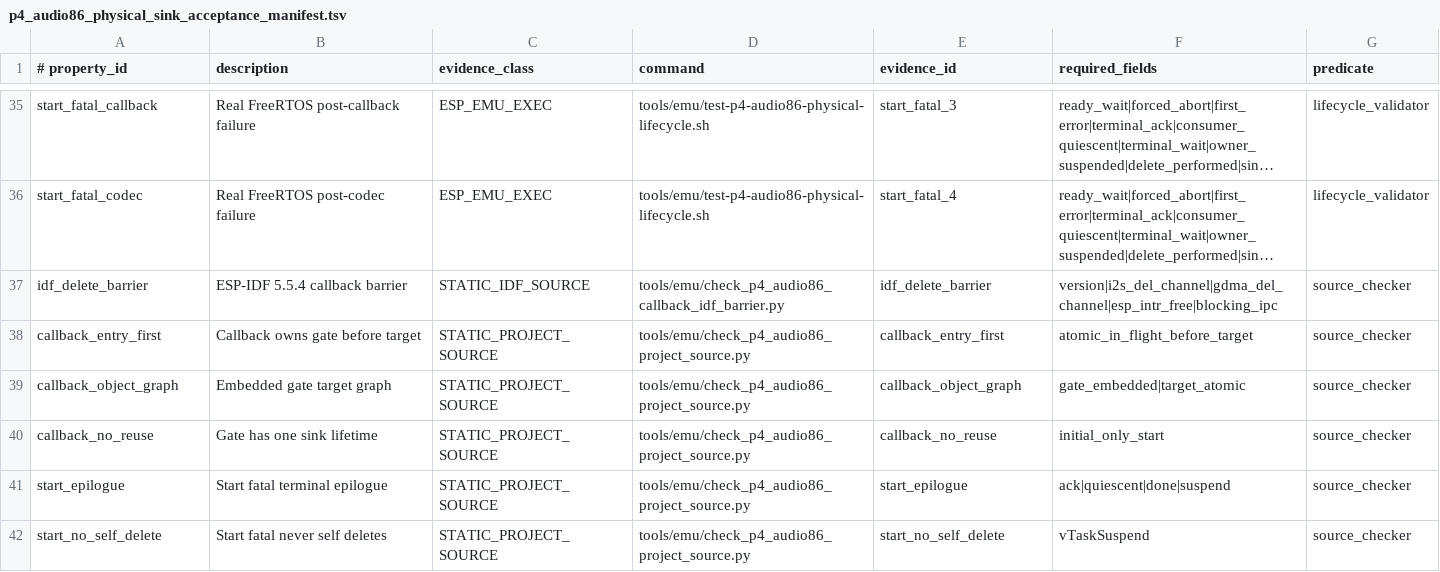
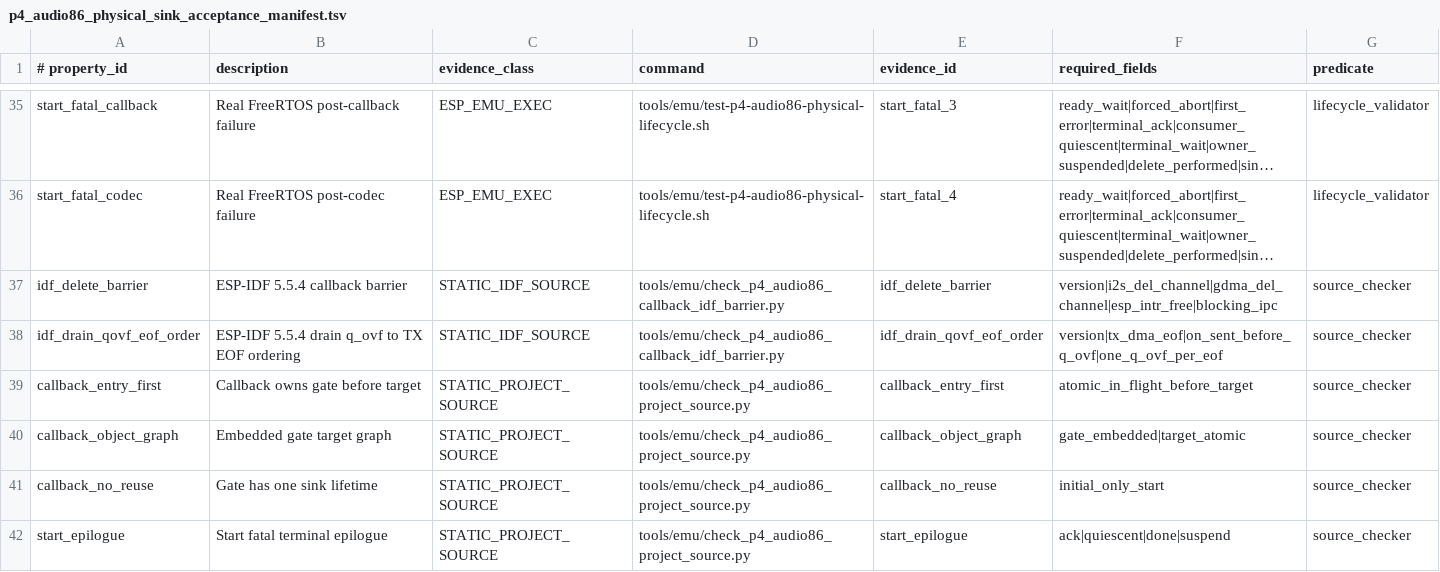
Before and after one commit to w-dee/esp-np2kai, a TSV file: tools/emu/p4_audio86_physical_sink_acceptance_manifest.tsv, drawn as a sheet; only a part is shown, gaps mark what is left out; the shorter side is filled out with more unchanged rows; long unchanged cells end in …; the diff names each change by its address in the sheet, - before the commit and + after, or states it on an @@ line.

Commit message:
fix(audio): treat drain q overflow as S1 telemetry

```diff
--- a/tools/emu/p4_audio86_physical_sink_acceptance_manifest.tsv
+++ b/tools/emu/p4_audio86_physical_sink_acceptance_manifest.tsv
+row 38: idf_drain_qovf_eof_order | ESP-IDF 5.5.4 drain q_ovf to TX EOF ordering | STATIC_IDF_SOURCE | tools/emu/check_p4_audio86_callback_idf_barrier.py | idf_drain_qovf_eof_order | version|tx_dma_eof|on_sent_before_q_ovf|one_q_ovf_per_eof | source_checker
```
Also changed, not shown: 7 other files.
